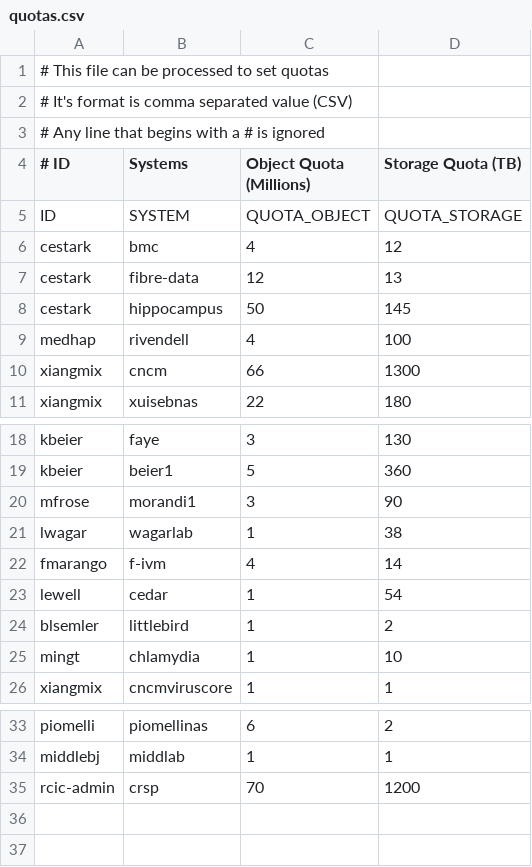
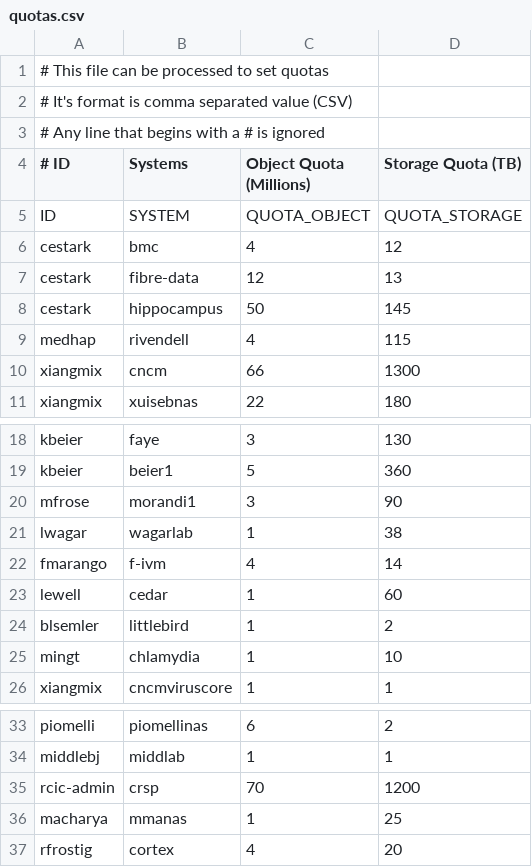
Before and after one commit to RCIC-UCI-Public/rcs3, a CSV file: POC/templates/quotas.csv, drawn as a sheet; only a part is shown, gaps mark what is left out.

Commit message:
add new rfrostig server cortex add macharya server mmanas adjust quota on rivendell and cedar

```diff
--- a/POC/templates/quotas.csv
+++ b/POC/templates/quotas.csv
@@ -8,3 +8,3 @@ cestark,fibre-data,12,13
 cestark,hippocampus,50,145
-medhap,rivendell,4,100
+medhap,rivendell,4,115
 xiangmix,cncm,66,1300
@@ -22,3 +22,3 @@ lwagar,wagarlab,1,38
 fmarango,f-ivm,4,14
-lewell,cedar,1,54
+lewell,cedar,1,60
 blsemler,littlebird,1,2
@@ -35 +35,3 @@ middlebj,middlab,1,1
 rcic-admin,crsp,70,1200
+macharya,mmanas,1,25
+rfrostig,cortex,4,20
```
